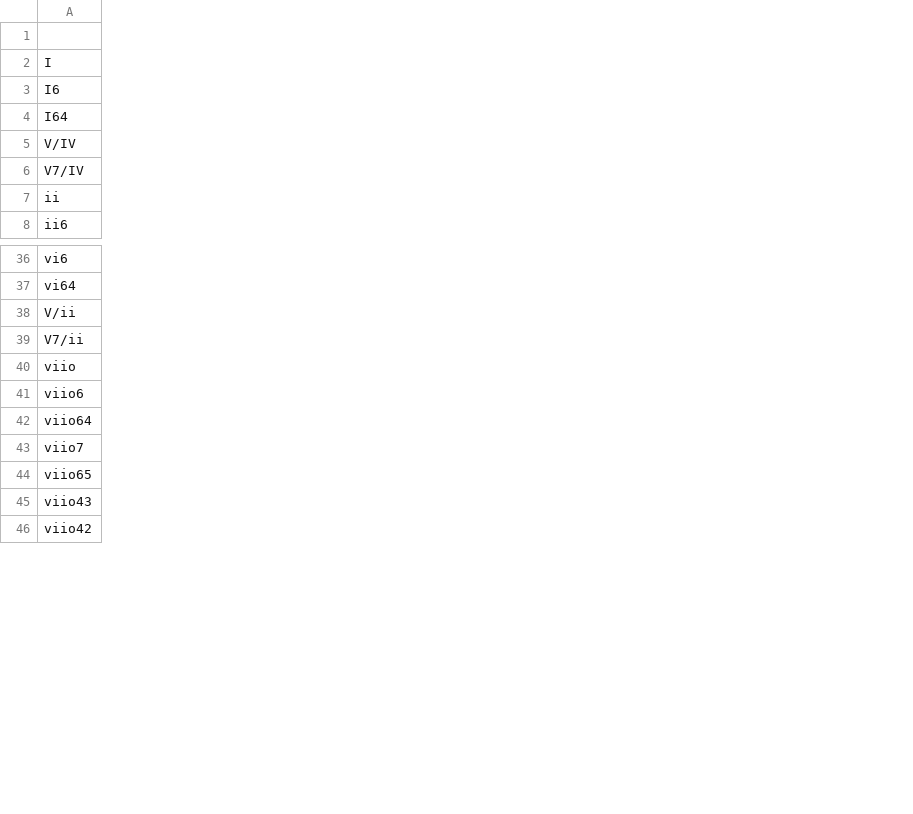
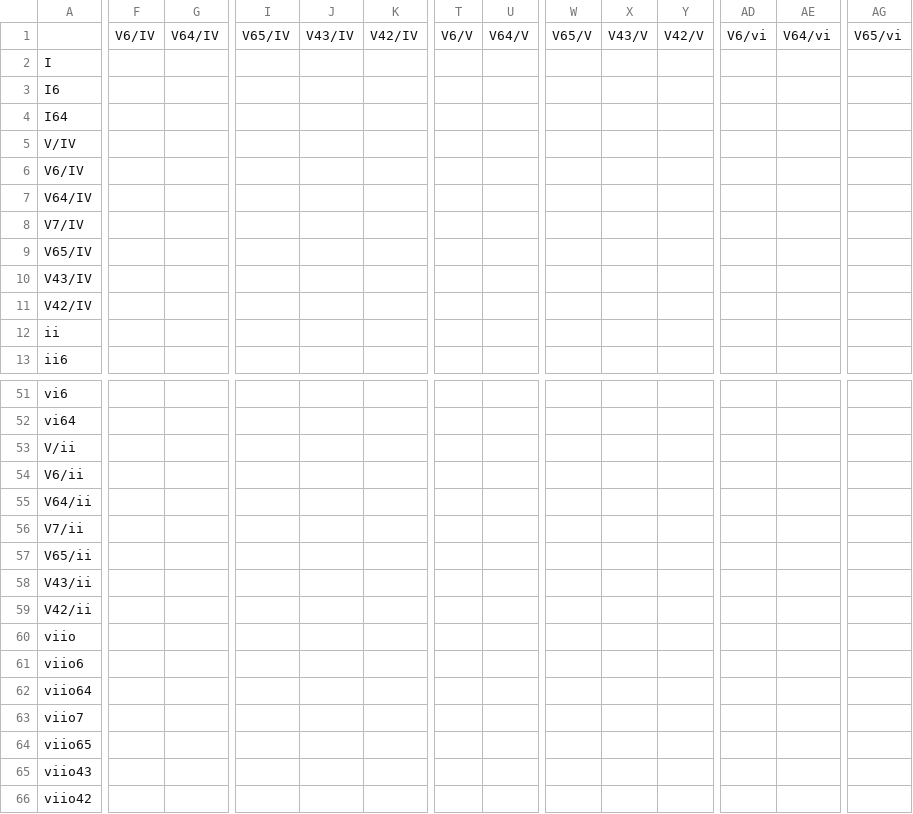
Before and after one commit to kyewei/MusicGen, a CSV file: src/Matrixes/Tonic.csv, drawn as a sheet; only a part is shown, gaps mark what is left out; rows hold the shown columns only; the diff covers the shown part only; the diff names each change by its address in the sheet, - before the commit and + after, or states it on an @@ line.

Commit message:
Preliminary tonicization support
forms like V/vi-vi work, and are displayed correctly, added
tonicization[] to keep track, updated CSVs to have some examples

```diff
--- a/src/Matrixes/Tonic.csv
+++ b/src/Matrixes/Tonic.csv
+column F, row 1: V6/IV
+column G, row 1: V64/IV
+column I, row 1: V65/IV
+column J, row 1: V43/IV
+column K, row 1: V42/IV
+column T, row 1: V6/V
+column U, row 1: V64/V
+column W, row 1: V65/V
+column X, row 1: V43/V
+column Y, row 1: V42/V
+column AD, row 1: V6/vi
+column AE, row 1: V64/vi
+column AG, row 1: V65/vi
+row 6: V6/IV
+row 7: V64/IV
+row 9: V65/IV
+row 10: V43/IV
+row 11: V42/IV
+row 54: V6/ii
+row 55: V64/ii
+row 57: V65/ii
+row 58: V43/ii
+row 59: V42/ii
```
Also changed, not shown: 10 added rows, 10 added columns, 3 removed columns and 7 edited cells elsewhere in this file, src/Matrixes/Dominant.csv, src/Matrixes/Predominant.csv, 2 other files.
